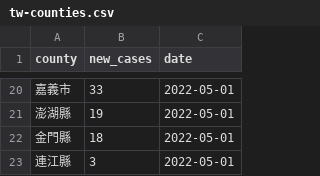
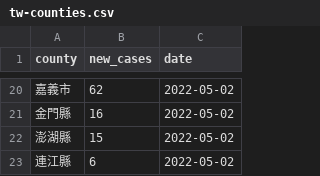
Before and after one commit to tnl-graphics/covid-19-data, a CSV file: live/tw-counties.csv, drawn as a sheet; only a part is shown, gaps mark what is left out; the diff covers the shown part only.

Commit message:
Flat: latest data (2022-05-02T16:07:45.217Z) {   "date": "2022-05-02T16:07:45.217Z",   "files": [     {       "name": "tw-counties.csv",       "deltaBytes": 543,       "source": "https://datastore.thenewslens.com/infographic/covid-19-data/tw-counties.csv"     },     {       "name": "live/tw-counties.csv",       "deltaBytes": -1,       "source": "https://datastore.thenewslens.com/infographic/covid-19-data/live/tw-counties.csv"     },     {       "name": "live/tw.csv",       "deltaBytes": 0,       "source": "https://datastore.thenewslens.com/infographic/covid-19-data/live/tw.csv"     },     {       "name": "rolling-averages/tw-counties.csv",       "deltaBytes": 1328,       "source": "https://datastore.thenewslens.com/infographic/covid-19-data/rolling-averages/tw-counties.csv"     }   ] }

```diff
--- a/live/tw-counties.csv
+++ b/live/tw-counties.csv
@@ -20,4 +20,4 @@ county,new_cases,date
-嘉義市,33,2022-05-01
-澎湖縣,19,2022-05-01
-金門縣,18,2022-05-01
-連江縣,3,2022-05-01
+嘉義市,62,2022-05-02
+金門縣,16,2022-05-02
+澎湖縣,15,2022-05-02
+連江縣,6,2022-05-02
```
Also changed, not shown: 7 added rows, 7 removed rows and 22 edited cells elsewhere in this file, rolling-averages/tw-counties.csv, tw-counties.csv, 1 other file.
